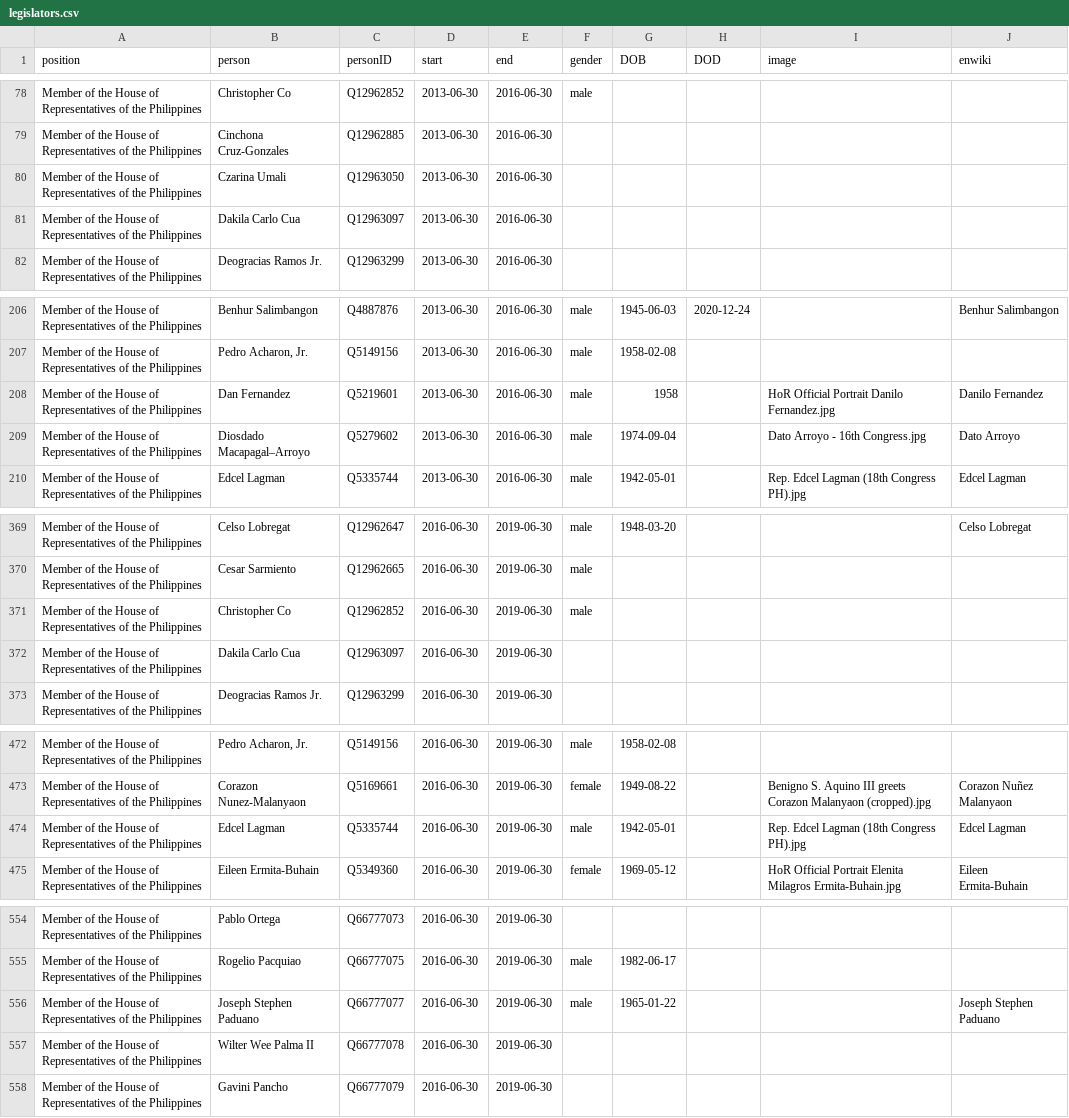
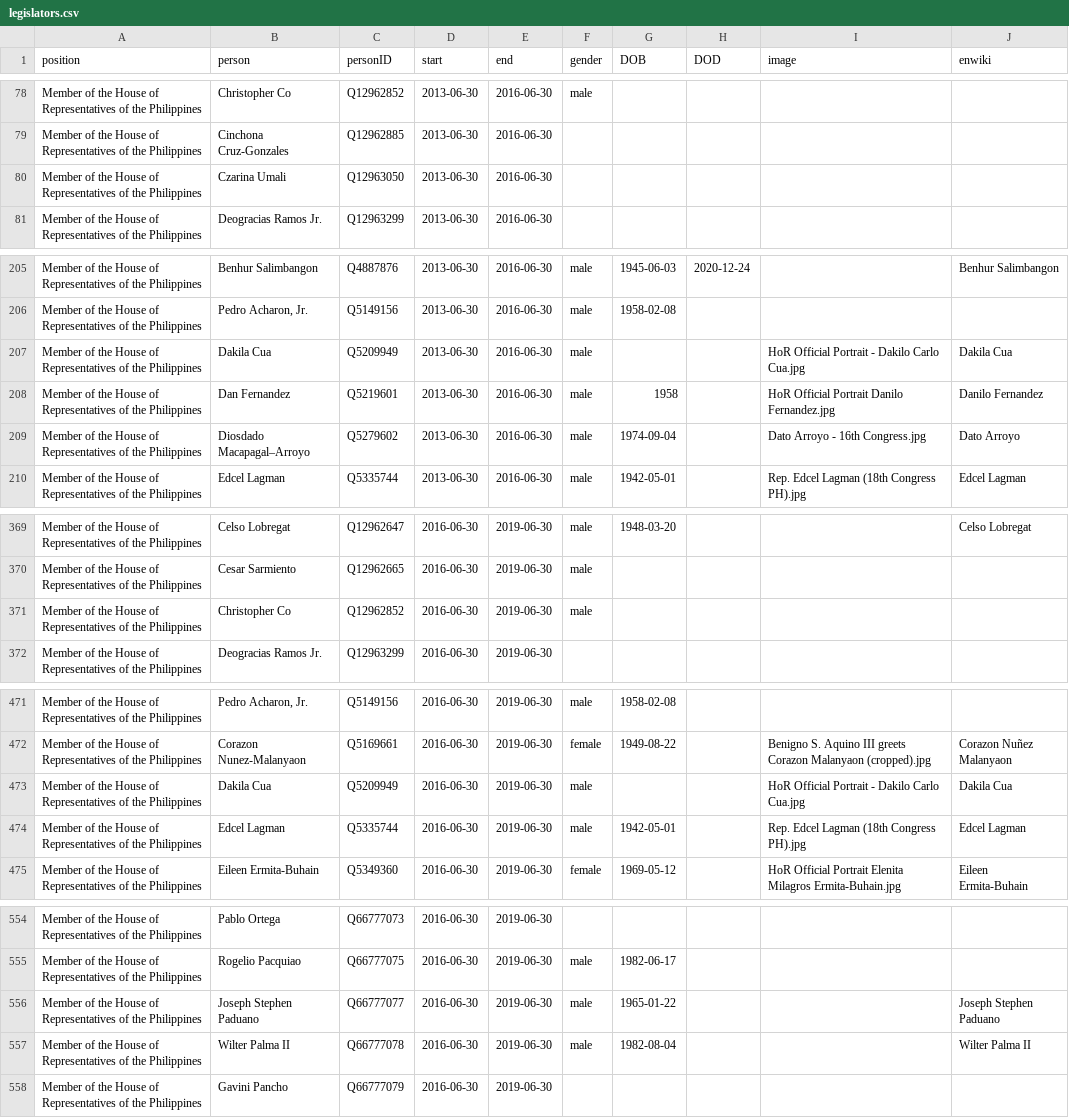
Before and after one commit to every-politician-scrapers/philippines-ministers, a CSV file: html/legislators.csv, drawn as a sheet; only a part is shown, gaps mark what is left out; the diff covers the shown part only.

Commit message:
PCB update

```diff
--- a/html/legislators.csv
+++ b/html/legislators.csv
@@ -80,3 +80,2 @@ Member of the House of Representatives of the Philippines,Cinchona Cruz-Gonzales
 Member of the House of Representatives of the Philippines,Czarina Umali,Q12963050,2013-06-30,2016-06-30,,,,,
-Member of the House of Representatives of the Philippines,Dakila Carlo Cua,Q12963097,2013-06-30,2016-06-30,,,,,
 Member of the House of Representatives of the Philippines,Deogracias Ramos Jr.,Q12963299,2013-06-30,2016-06-30,,,,,
@@ -207,2 +206,3 @@ Member of the House of Representatives of the Philippines,Benhur Salimbangon,Q48
 Member of the House of Representatives of the Philippines,"Pedro Acharon, Jr.",Q5149156,2013-06-30,2016-06-30,male,1958-02-08,,,
+Member of the House of Representatives of the Philippines,Dakila Cua,Q5209949,2013-06-30,2016-06-30,male,,,HoR Official Portrait - Dakilo Carlo Cua.jpg,Dakila Cua
 Member of the House of Representatives of the Philippines,Dan Fernandez,Q5219601,2013-06-30,2016-06-30,male,1958,,HoR Official Portrait Danilo Fernandez.jpg,Danilo Fernandez
@@ -371,3 +371,2 @@ Member of the House of Representatives of the Philippines,Cesar Sarmiento,Q12962
 Member of the House of Representatives of the Philippines,Christopher Co,Q12962852,2016-06-30,2019-06-30,male,,,,
-Member of the House of Representatives of the Philippines,Dakila Carlo Cua,Q12963097,2016-06-30,2019-06-30,,,,,
 Member of the House of Representatives of the Philippines,Deogracias Ramos Jr.,Q12963299,2016-06-30,2019-06-30,,,,,
@@ -473,2 +472,3 @@ Member of the House of Representatives of the Philippines,"Pedro Acharon, Jr.",Q
 Member of the House of Representatives of the Philippines,Corazon Nunez-Malanyaon,Q5169661,2016-06-30,2019-06-30,female,1949-08-22,,Benigno S. Aquino III greets Corazon Malanyaon (cropped).jpg,Corazon Nuñez Malanyaon
+Member of the House of Representatives of the Philippines,Dakila Cua,Q5209949,2016-06-30,2019-06-30,male,,,HoR Official Portrait - Dakilo Carlo Cua.jpg,Dakila Cua
 Member of the House of Representatives of the Philippines,Edcel Lagman,Q5335744,2016-06-30,2019-06-30,male,1942-05-01,,Rep. Edcel Lagman (18th Congress PH).jpg,Edcel Lagman
@@ -556,3 +556,3 @@ Member of the House of Representatives of the Philippines,Rogelio Pacquiao,Q6677
 Member of the House of Representatives of the Philippines,Joseph Stephen Paduano,Q66777077,2016-06-30,2019-06-30,male,1965-01-22,,,Joseph Stephen Paduano
-Member of the House of Representatives of the Philippines,Wilter Wee Palma II,Q66777078,2016-06-30,2019-06-30,,,,,
+Member of the House of Representatives of the Philippines,Wilter Palma II,Q66777078,2016-06-30,2019-06-30,male,1982-08-04,,,Wilter Palma II
 Member of the House of Representatives of the Philippines,Gavini Pancho,Q66777079,2016-06-30,2019-06-30,,,,,
```
Also changed, not shown: 6 edited cells elsewhere in this file.
